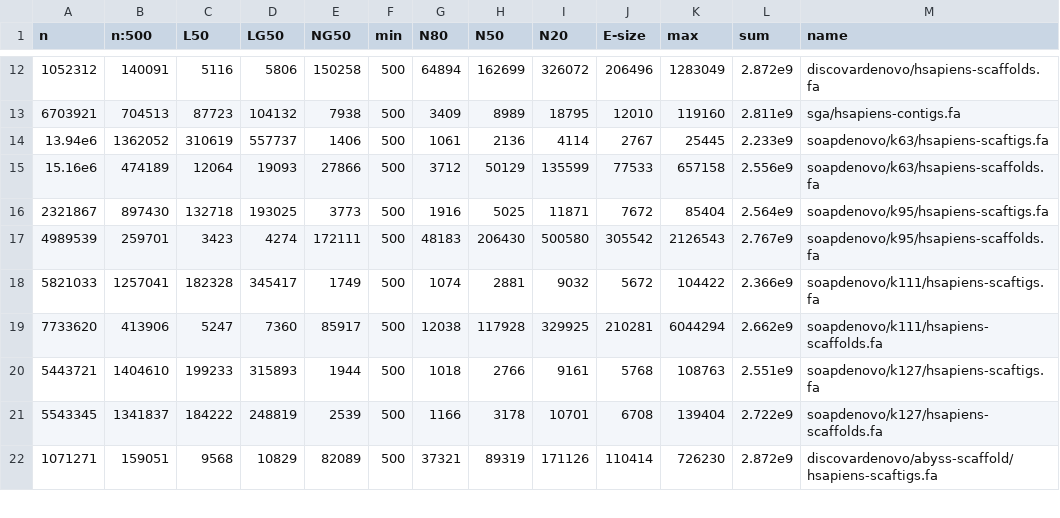
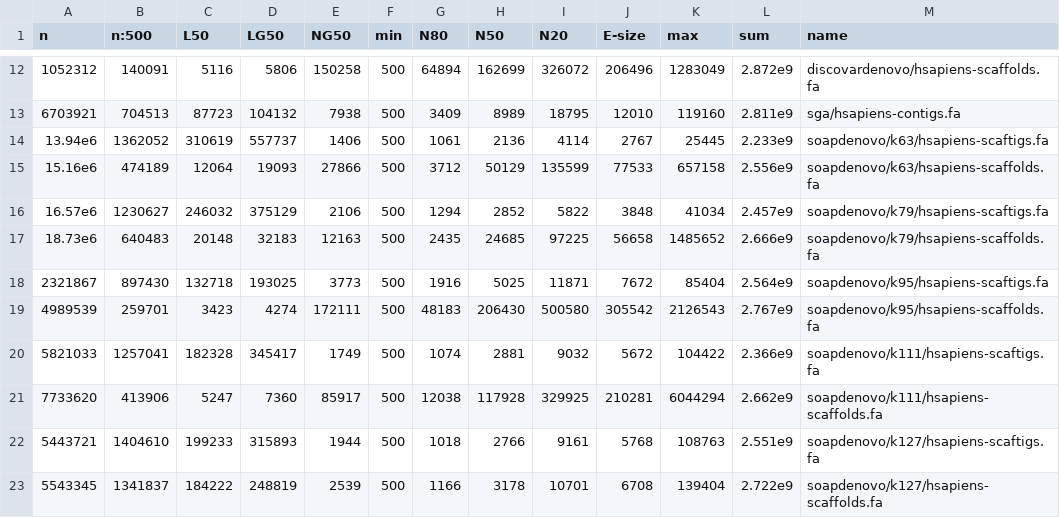
Before and after one commit to bcgsc/abyss-2.0-giab, a TSV file: assembly-stats.tsv, drawn as a sheet; only a part is shown, gaps mark what is left out; the shorter side is filled out with more unchanged rows; the diff names each change by its address in the sheet, - before the commit and + after, or states it on an @@ line.

Commit message:
Regenerate assembly-stats.tsv samtobreak.tsv
Add soapdenovo/k79

```diff
--- a/assembly-stats.tsv
+++ b/assembly-stats.tsv
+row 16: 16.57e6 | 1230627 | 246032 | 375129 | 2106 | 500 | 1294 | 2852 | 5822 | 3848 | 41034 | 2.457e9 | soapdenovo/k79/hsapiens-scaftigs.fa
+row 17: 18.73e6 | 640483 | 20148 | 32183 | 12163 | 500 | 2435 | 24685 | 97225 | 56658 | 1485652 | 2.666e9 | soapdenovo/k79/hsapiens-scaffolds.fa
```
Also changed, not shown: samtobreak.tsv.
